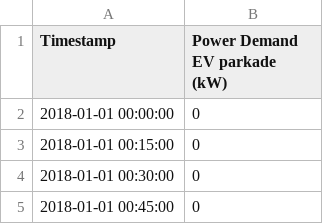
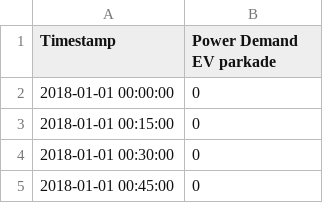
Before and after one commit to jhou98/BasicDjangoApp, a CSV file: static/data/2018TimeSeries.csv, drawn as a sheet; only a part is shown.

```diff
--- a/static/data/2018TimeSeries.csv
+++ b/static/data/2018TimeSeries.csv
@@ -1,2 +1,2 @@
-Timestamp,Power Demand EV parkade (kW)
+Timestamp,Power Demand EV parkade
 2018-01-01 00:00:00,0
```
Also changed, not shown: 3 other files.
